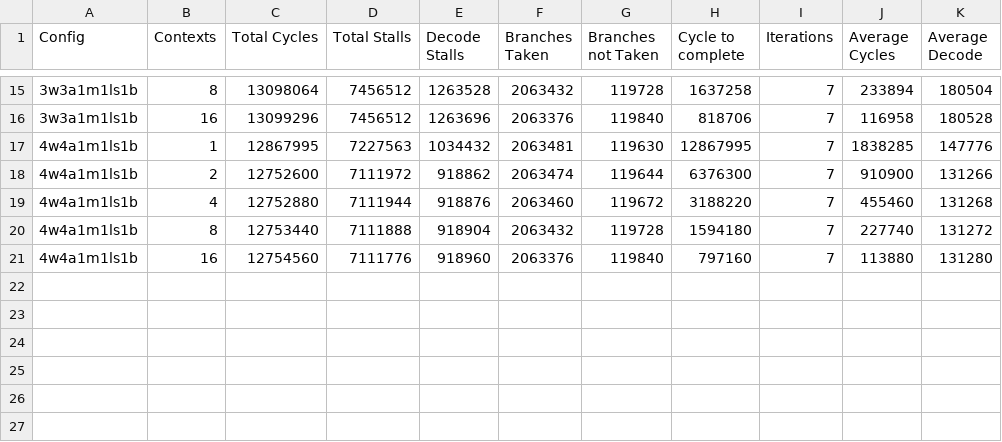
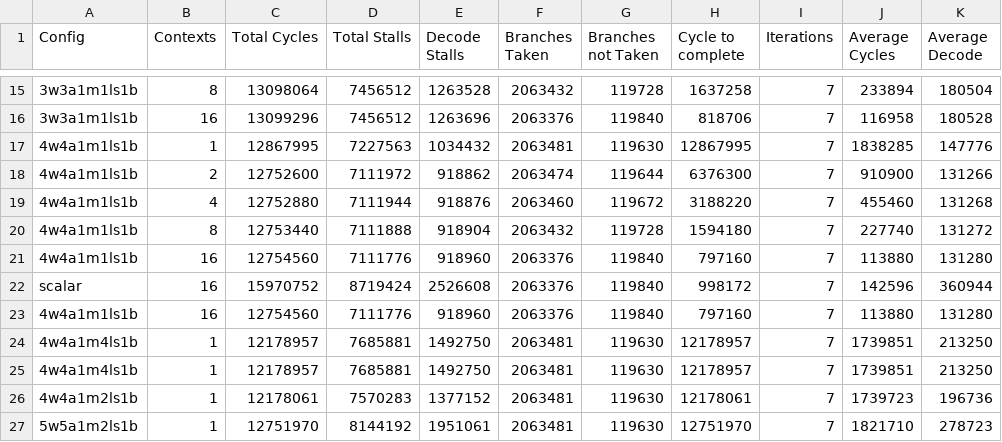
Before and after one commit to grubbymits/esdg-opencl, a CSV file: testing/benchmarks/AMD/Reduction/reduce.csv, drawn as a sheet; only a part is shown, gaps mark what is left out; the diff names each change by its address in the sheet, - before the commit and + after, or states it on an @@ line.

```diff
--- a/testing/benchmarks/AMD/Reduction/reduce.csv
+++ b/testing/benchmarks/AMD/Reduction/reduce.csv
+row 22: scalar | 16 | 15970752 | 8719424 | 2526608 | 2063376 | 119840 | 998172 | 7 | 142596 | 360944
+row 23: 4w4a1m1ls1b | 16 | 12754560 | 7111776 | 918960 | 2063376 | 119840 | 797160 | 7 | 113880 | 131280
+row 24: 4w4a1m4ls1b | 1 | 12178957 | 7685881 | 1492750 | 2063481 | 119630 | 12178957 | 7 | 1739851 | 213250
+row 25: 4w4a1m4ls1b | 1 | 12178957 | 7685881 | 1492750 | 2063481 | 119630 | 12178957 | 7 | 1739851 | 213250
+row 26: 4w4a1m2ls1b | 1 | 12178061 | 7570283 | 1377152 | 2063481 | 119630 | 12178061 | 7 | 1739723 | 196736
+row 27: 5w5a1m2ls1b | 1 | 12751970 | 8144192 | 1951061 | 2063481 | 119630 | 12751970 | 7 | 1821710 | 278723
```
Also changed, not shown: 3 other files.
